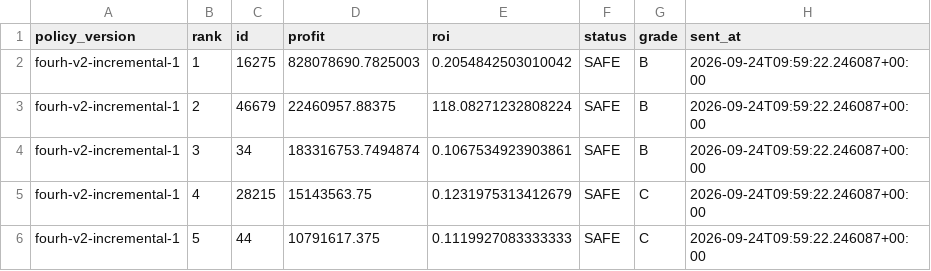
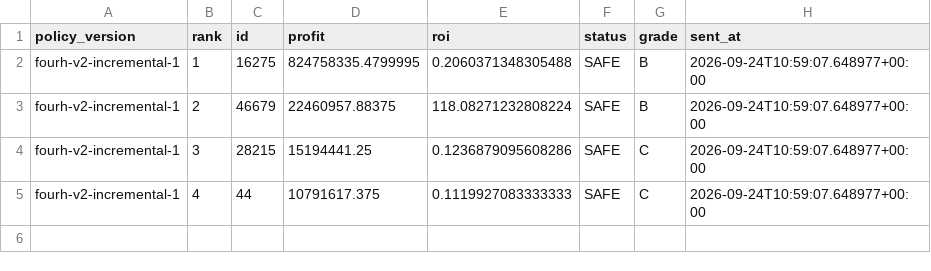
Before and after one commit to samson8964/chatgpt-eve, a CSV file: results/state/mail_last_four-h-market_Vektor_Yang.csv, drawn as a sheet.

```diff
--- a/results/state/mail_last_four-h-market_Vektor_Yang.csv
+++ b/results/state/mail_last_four-h-market_Vektor_Yang.csv
@@ -1,6 +1,5 @@
 policy_version,rank,id,profit,roi,status,grade,sent_at
-fourh-v2-incremental-1,1,16275,828078690.7825003,0.2054842503010042,SAFE,B,2026-09-24T09:59:22.246087+00:00
-fourh-v2-incremental-1,2,46679,22460957.88375,118.08271232808224,SAFE,B,2026-09-24T09:59:22.246087+00:00
-fourh-v2-incremental-1,3,34,183316753.7494874,0.1067534923903861,SAFE,B,2026-09-24T09:59:22.246087+00:00
-fourh-v2-incremental-1,4,28215,15143563.75,0.1231975313412679,SAFE,C,2026-09-24T09:59:22.246087+00:00
-fourh-v2-incremental-1,5,44,10791617.375,0.1119927083333333,SAFE,C,2026-09-24T09:59:22.246087+00:00
+fourh-v2-incremental-1,1,16275,824758335.4799995,0.2060371348305488,SAFE,B,2026-09-24T10:59:07.648977+00:00
+fourh-v2-incremental-1,2,46679,22460957.88375,118.08271232808224,SAFE,B,2026-09-24T10:59:07.648977+00:00
+fourh-v2-incremental-1,3,28215,15194441.25,0.1236879095608286,SAFE,C,2026-09-24T10:59:07.648977+00:00
+fourh-v2-incremental-1,4,44,10791617.375,0.1119927083333333,SAFE,C,2026-09-24T10:59:07.648977+00:00
```
Also changed, not shown: results/latest/bpc_value_opportunities.csv, results/latest/bpc_value_opportunities_v2.csv, 17 other files.
